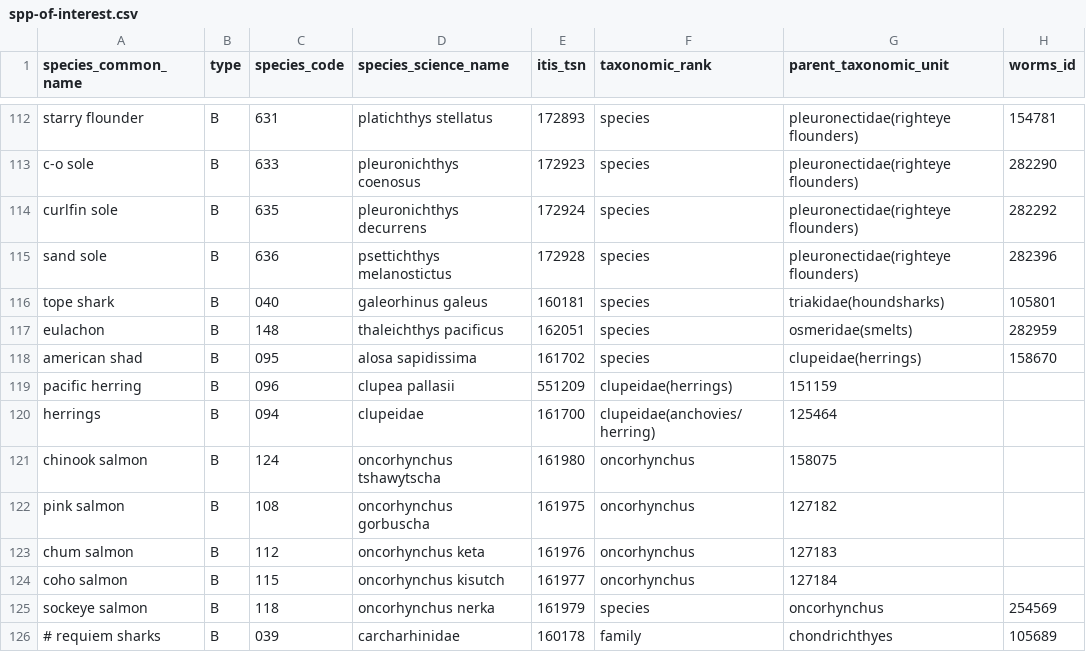
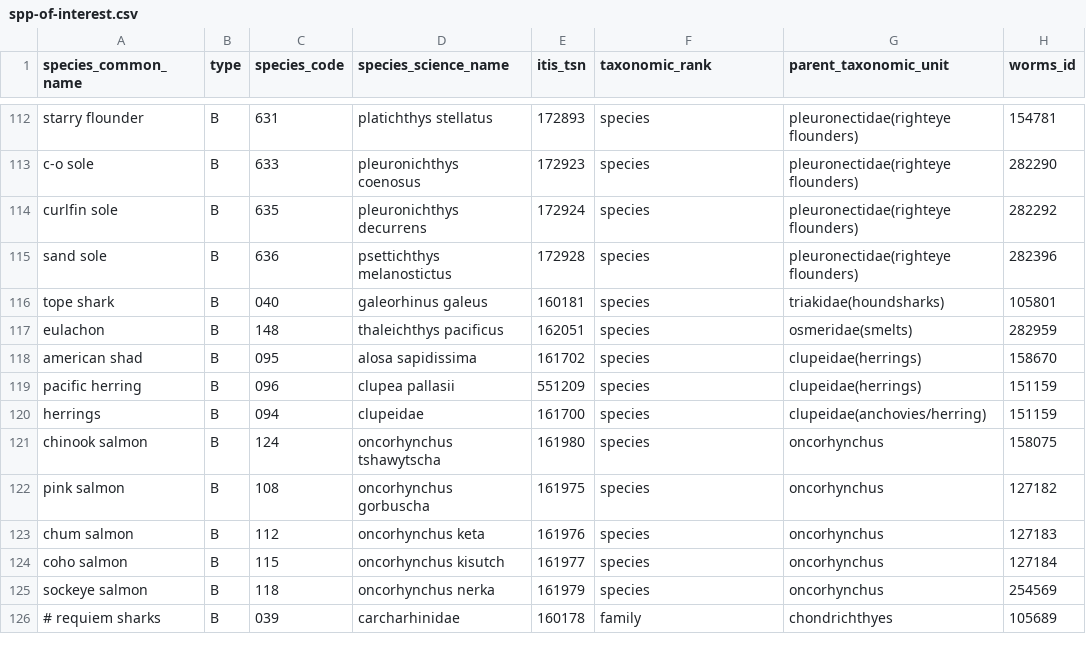
Before and after one commit to pbs-assess/gfsynopsis, a CSV file: inst/extdata/spp-of-interest.csv, drawn as a sheet; only a part is shown, gaps mark what is left out.

Commit message:
Update spp-of-interest.csv

```diff
--- a/inst/extdata/spp-of-interest.csv
+++ b/inst/extdata/spp-of-interest.csv
@@ -118,8 +118,8 @@ eulachon,B,148,thaleichthys pacificus,162051,species,osmeridae(smelts),282959
 american shad,B,095,alosa sapidissima,161702,species,clupeidae(herrings),158670
-pacific herring,B,096,clupea pallasii,551209,clupeidae(herrings),151159
-herrings,B,094,clupeidae,161700,clupeidae(anchovies/herring),125464
-chinook salmon,B,124,oncorhynchus tshawytscha,161980,oncorhynchus,158075
-pink salmon,B,108,oncorhynchus gorbuscha,161975,oncorhynchus,127182
-chum salmon,B,112,oncorhynchus keta,161976,oncorhynchus,127183
-coho salmon,B,115,oncorhynchus kisutch,161977,oncorhynchus,127184
+pacific herring,B,096,clupea pallasii,551209,species,clupeidae(herrings),151159
+herrings,B,094,clupeidae,161700,species,clupeidae(anchovies/herring),151159
+chinook salmon,B,124,oncorhynchus tshawytscha,161980,species,oncorhynchus,158075
+pink salmon,B,108,oncorhynchus gorbuscha,161975,species,oncorhynchus,127182
+chum salmon,B,112,oncorhynchus keta,161976,species,oncorhynchus,127183
+coho salmon,B,115,oncorhynchus kisutch,161977,species,oncorhynchus,127184
 sockeye salmon,B,118,oncorhynchus nerka,161979,species,oncorhynchus,254569
```
